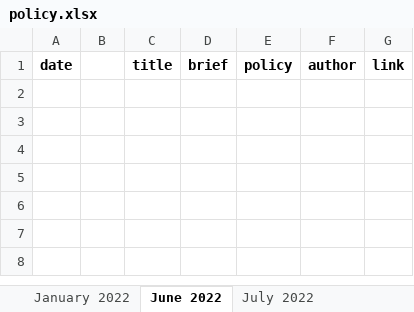
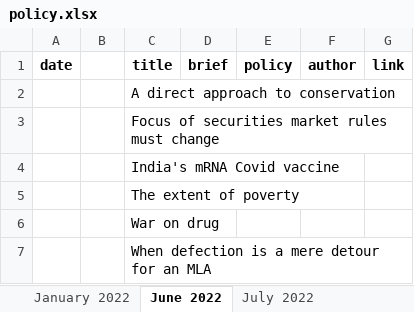
Before and after one commit to AnuMadav/rerite, an Excel workbook: policy.xlsx, sheet June 2022, drawn as a sheet; values as stored, in another font and other column widths than the file's, no borders; the diff names each change by its address in the sheet, - before the commit and + after, or states it on an @@ line.

```diff
--- a/policy.xlsx (sheet June 2022)
+++ b/policy.xlsx (sheet June 2022)
+row 2:  |  | A direct approach to conservation
+row 3:  |  | Focus of securities market rules must change
+row 4:  |  | India's mRNA Covid vaccine
+row 5:  |  | The extent of poverty
+row 6:  |  | War on drug
+row 7:  |  | When defection is a mere detour for an MLA
```
Also changed, not shown: sheet July 2022, sheet August 2022.
